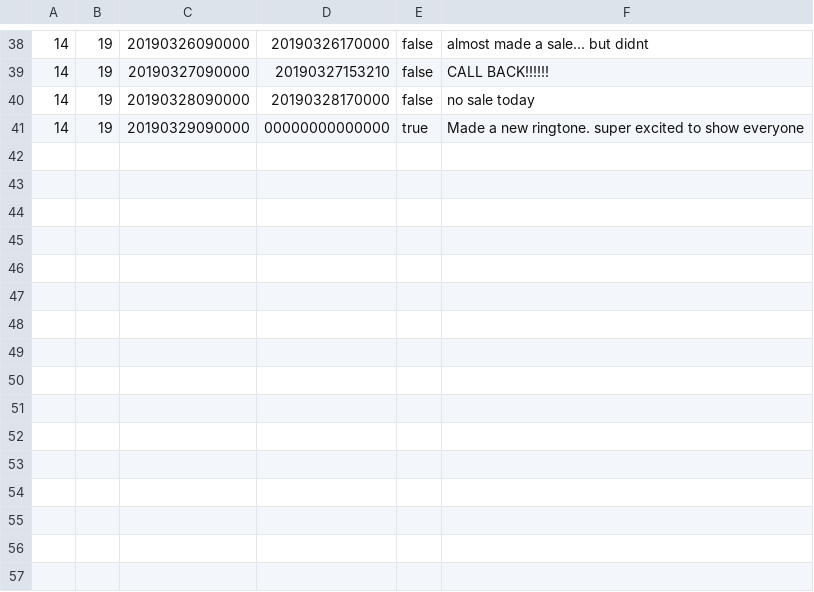
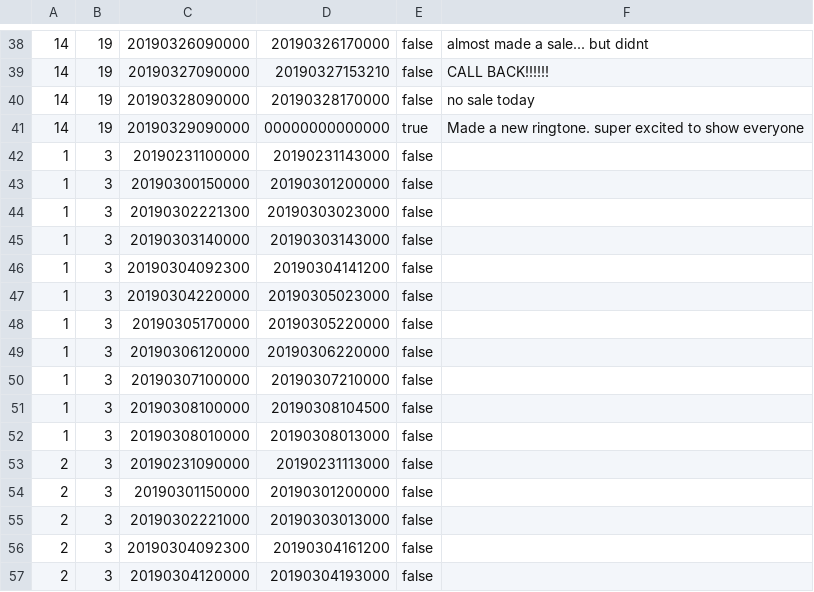
Before and after one commit to smashedTuba28/CapstoneActivityTracker, a CSV file: CS320_Lab02/src/edu/ycp/cs320/CapstoneActivityTracker/persist/res/roomEvents.csv, drawn as a sheet; only a part is shown, gaps mark what is left out; the diff names each change by its address in the sheet, - before the commit and + after, or states it on an @@ line.

Commit message:
RoomEvent CSV updates

```diff
--- a/CS320_Lab02/src/edu/ycp/cs320/CapstoneActivityTracker/persist/res/roomEvents.csv
+++ b/CS320_Lab02/src/edu/ycp/cs320/CapstoneActivityTracker/persist/res/roomEvents.csv
+row 42: 1 | 3 | 20190231100000 | 20190231143000 | false
+row 43: 1 | 3 | 20190300150000 | 20190301200000 | false
+row 44: 1 | 3 | 20190302221300 | 20190303023000 | false
+row 45: 1 | 3 | 20190303140000 | 20190303143000 | false
+row 46: 1 | 3 | 20190304092300 | 20190304141200 | false
+row 47: 1 | 3 | 20190304220000 | 20190305023000 | false
+row 48: 1 | 3 | 20190305170000 | 20190305220000 | false
+row 49: 1 | 3 | 20190306120000 | 20190306220000 | false
+row 50: 1 | 3 | 20190307100000 | 20190307210000 | false
+row 51: 1 | 3 | 20190308100000 | 20190308104500 | false
+row 52: 1 | 3 | 20190308010000 | 20190308013000 | false
+row 53: 2 | 3 | 20190231090000 | 20190231113000 | false
+row 54: 2 | 3 | 20190301150000 | 20190301200000 | false
+row 55: 2 | 3 | 20190302221000 | 20190303013000 | false
+row 56: 2 | 3 | 20190304092300 | 20190304161200 | false
+row 57: 2 | 3 | 20190304120000 | 20190304193000 | false
```
Also changed, not shown: CS320_Lab02/war/WEB-INF/classes/edu/ycp/cs320/CapstoneActivityTracker/persist/res/roomEvents.csv, 4 other files.
